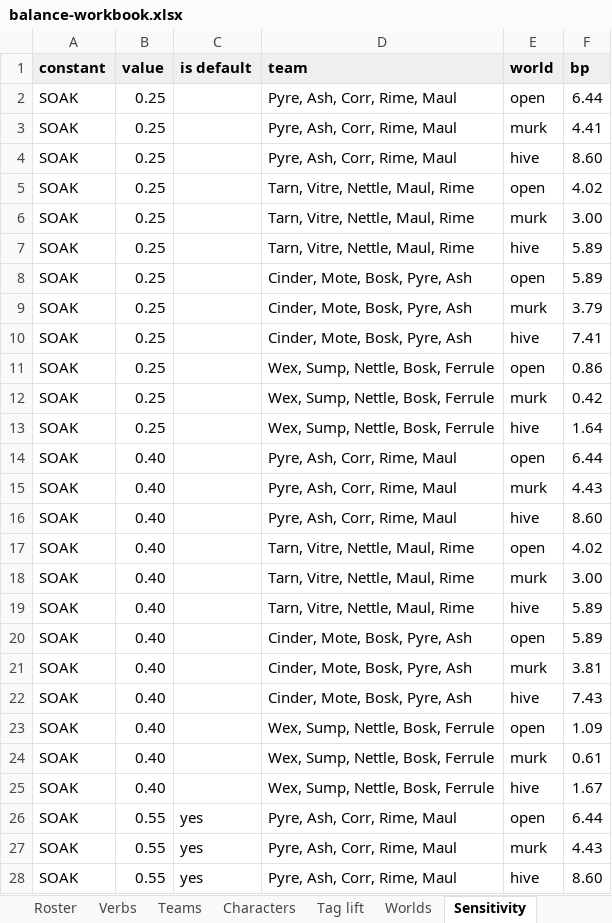
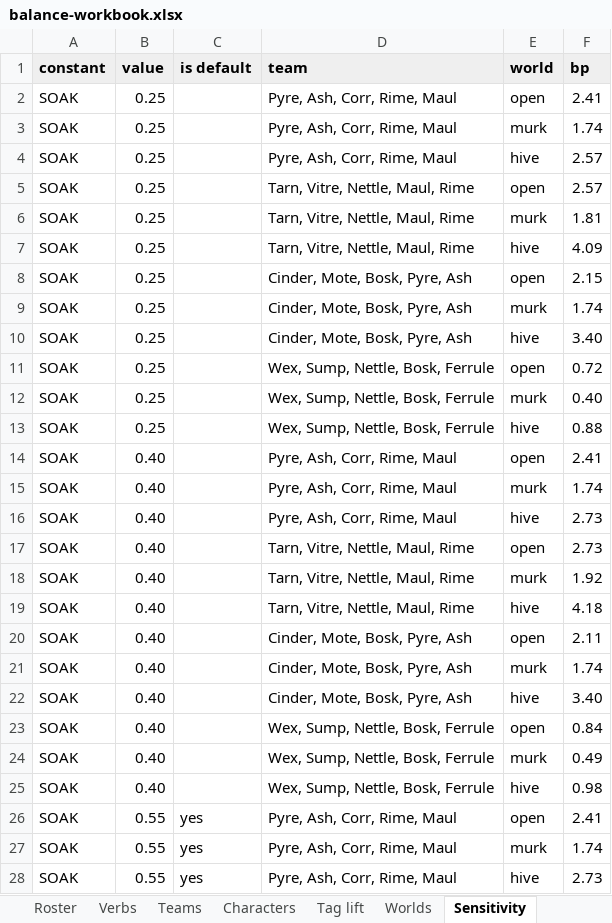
Before and after one commit to Thaumonaut/Spacology, an Excel workbook: sim/balance-workbook.xlsx, sheet Sensitivity, drawn as a sheet; only a part is shown; values as stored, in another font and other column widths than the file's, no borders; the diff covers the shown part only; the diff names each change by its address in the sheet, - before the commit and + after, or states it on an @@ line.

```diff
--- a/sim/balance-workbook.xlsx (sheet Sensitivity)
+++ b/sim/balance-workbook.xlsx (sheet Sensitivity)
-F2 (bp): 6.44
+F2 (bp): 2.41
-F3 (bp): 4.41
+F3 (bp): 1.74
-F4 (bp): 8.60
+F4 (bp): 2.57
-F5 (bp): 4.02
+F5 (bp): 2.57
-F6 (bp): 3.00
+F6 (bp): 1.81
-F7 (bp): 5.89
+F7 (bp): 4.09
-F8 (bp): 5.89
+F8 (bp): 2.15
-F9 (bp): 3.79
+F9 (bp): 1.74
-F10 (bp): 7.41
+F10 (bp): 3.40
-F11 (bp): 0.86
+F11 (bp): 0.72
-F12 (bp): 0.42
+F12 (bp): 0.40
-F13 (bp): 1.64
+F13 (bp): 0.88
-F14 (bp): 6.44
+F14 (bp): 2.41
-F15 (bp): 4.43
+F15 (bp): 1.74
-F16 (bp): 8.60
+F16 (bp): 2.73
-F17 (bp): 4.02
+F17 (bp): 2.73
-F18 (bp): 3.00
+F18 (bp): 1.92
-F19 (bp): 5.89
+F19 (bp): 4.18
-F20 (bp): 5.89
+F20 (bp): 2.11
-F21 (bp): 3.81
+F21 (bp): 1.74
-F22 (bp): 7.43
+F22 (bp): 3.40
-F23 (bp): 1.09
+F23 (bp): 0.84
-F24 (bp): 0.61
+F24 (bp): 0.49
-F25 (bp): 1.67
+F25 (bp): 0.98
-F26 (bp): 6.44
+F26 (bp): 2.41
-F27 (bp): 4.43
+F27 (bp): 1.74
-F28 (bp): 8.60
+F28 (bp): 2.73
```
Also changed, not shown: 273 edited cells elsewhere in this sheet, sheet Teams, sheet Characters, sheet Sensitivity summary, sheet Tag lift, sheet Worlds, sheet Readme, 9 other files.
